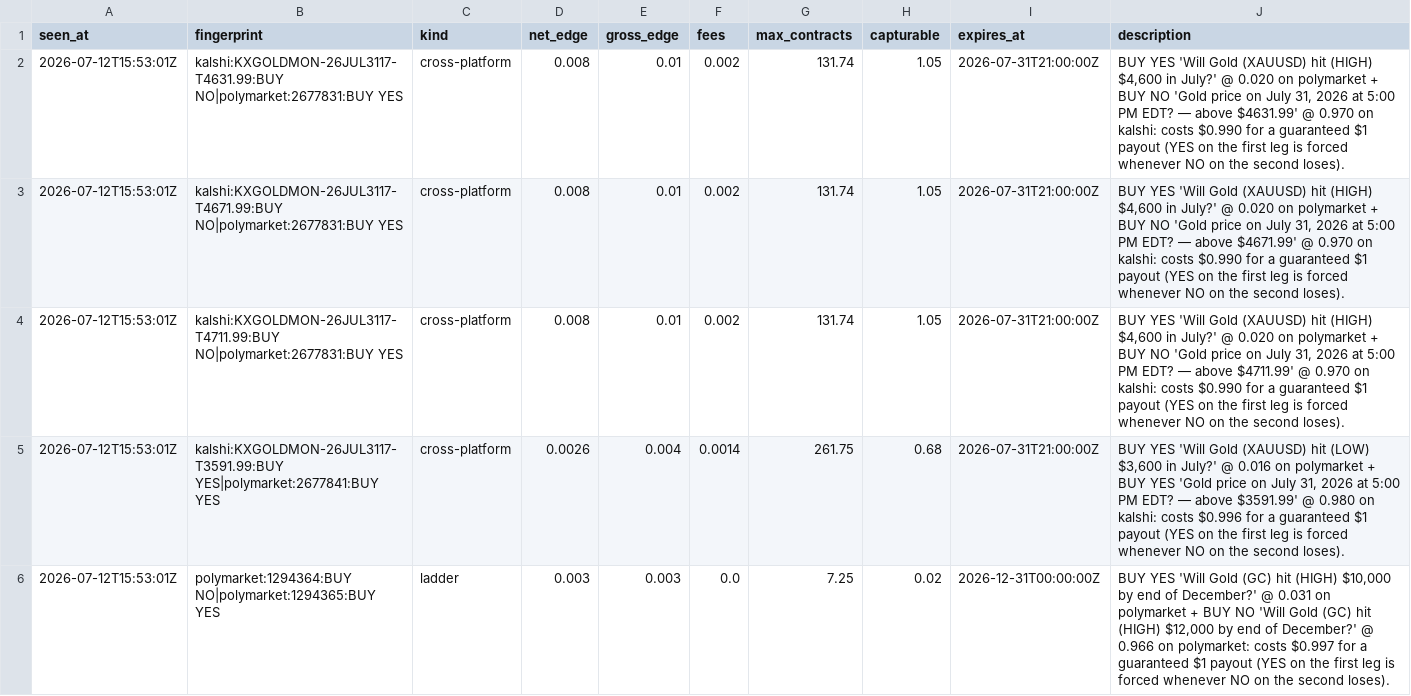
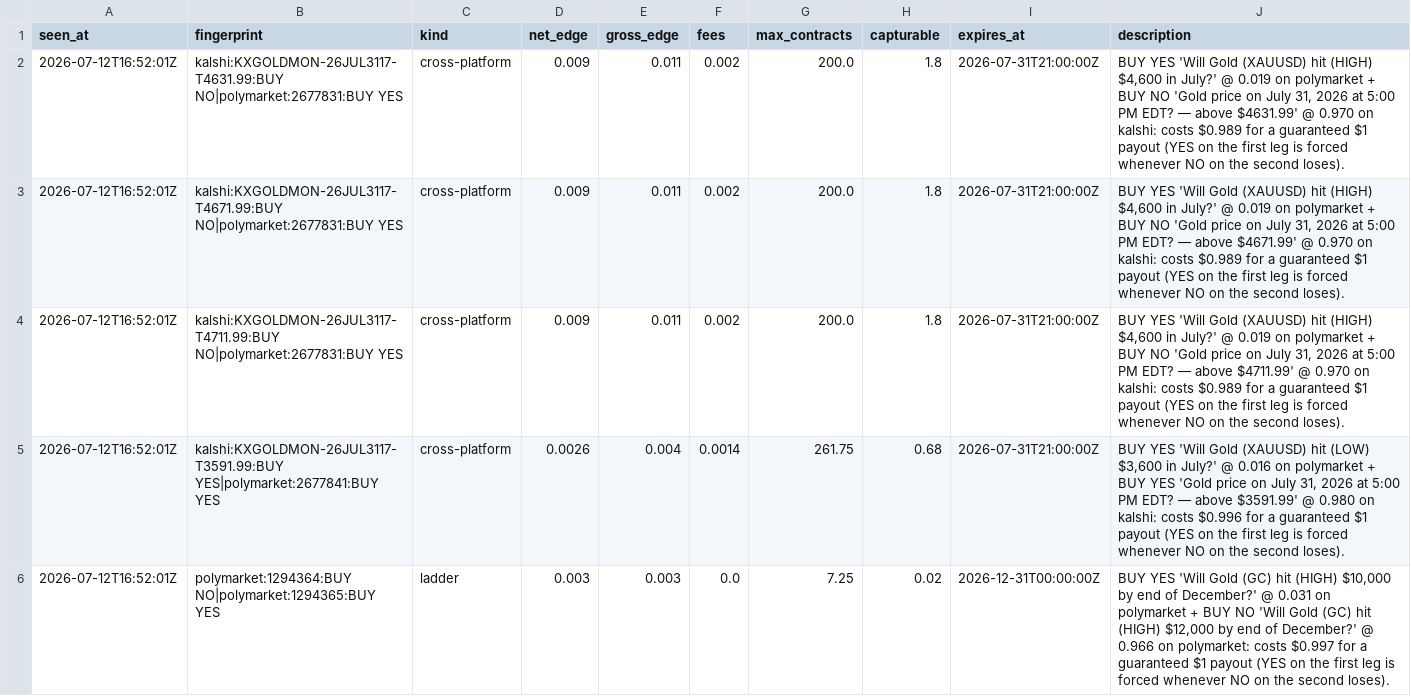
Before and after one commit to IshaanSrivastava1/markets-dashboard, a CSV file: data/arb_current.csv, drawn as a sheet.

```diff
--- a/data/arb_current.csv
+++ b/data/arb_current.csv
@@ -1,6 +1,6 @@
 seen_at,fingerprint,kind,net_edge,gross_edge,fees,max_contracts,capturable,expires_at,description
-2026-07-12T15:53:01Z,kalshi:KXGOLDMON-26JUL3117-T4631.99:BUY NO|polymarket:2677831:BUY YES,cross-platform,0.008,0.01,0.002,131.74,1.05,2026-07-31T21:00:00Z,"BUY YES 'Will Gold (XAUUSD) hit (HIGH) $4,600 in July?' @ 0.020 on polymarket + BUY NO 'Gold price on July 31, 2026 at 5:00 PM EDT? — above $4631.99' @ 0.970 on kalshi: costs $0.990 for a guaranteed $1 payout (YES on the first leg is forced whenever NO on the second loses)."
-2026-07-12T15:53:01Z,kalshi:KXGOLDMON-26JUL3117-T4671.99:BUY NO|polymarket:2677831:BUY YES,cross-platform,0.008,0.01,0.002,131.74,1.05,2026-07-31T21:00:00Z,"BUY YES 'Will Gold (XAUUSD) hit (HIGH) $4,600 in July?' @ 0.020 on polymarket + BUY NO 'Gold price on July 31, 2026 at 5:00 PM EDT? — above $4671.99' @ 0.970 on kalshi: costs $0.990 for a guaranteed $1 payout (YES on the first leg is forced whenever NO on the second loses)."
-2026-07-12T15:53:01Z,kalshi:KXGOLDMON-26JUL3117-T4711.99:BUY NO|polymarket:2677831:BUY YES,cross-platform,0.008,0.01,0.002,131.74,1.05,2026-07-31T21:00:00Z,"BUY YES 'Will Gold (XAUUSD) hit (HIGH) $4,600 in July?' @ 0.020 on polymarket + BUY NO 'Gold price on July 31, 2026 at 5:00 PM EDT? — above $4711.99' @ 0.970 on kalshi: costs $0.990 for a guaranteed $1 payout (YES on the first leg is forced whenever NO on the second loses)."
-2026-07-12T15:53:01Z,kalshi:KXGOLDMON-26JUL3117-T3591.99:BUY YES|polymarket:2677841:BUY YES,cross-platform,0.0026,0.004,0.0014,261.75,0.68,2026-07-31T21:00:00Z,"BUY YES 'Will Gold (XAUUSD) hit (LOW) $3,600 in July?' @ 0.016 on polymarket + BUY YES 'Gold price on July 31, 2026 at 5:00 PM EDT? — above $3591.99' @ 0.980 on kalshi: costs $0.996 for a guaranteed $1 payout (YES on the first leg is forced whenever NO on the second loses)."
-2026-07-12T15:53:01Z,polymarket:1294364:BUY NO|polymarket:1294365:BUY YES,ladder,0.003,0.003,0.0,7.25,0.02,2026-12-31T00:00:00Z,"BUY YES 'Will Gold (GC) hit (HIGH) $10,000 by end of December?' @ 0.031 on polymarket + BUY NO 'Will Gold (GC) hit (HIGH) $12,000 by end of December?' @ 0.966 on polymarket: costs $0.997 for a guaranteed $1 payout (YES on the first leg is forced whenever NO on the second loses)."
+2026-07-12T16:52:01Z,kalshi:KXGOLDMON-26JUL3117-T4631.99:BUY NO|polymarket:2677831:BUY YES,cross-platform,0.009,0.011,0.002,200.0,1.8,2026-07-31T21:00:00Z,"BUY YES 'Will Gold (XAUUSD) hit (HIGH) $4,600 in July?' @ 0.019 on polymarket + BUY NO 'Gold price on July 31, 2026 at 5:00 PM EDT? — above $4631.99' @ 0.970 on kalshi: costs $0.989 for a guaranteed $1 payout (YES on the first leg is forced whenever NO on the second loses)."
+2026-07-12T16:52:01Z,kalshi:KXGOLDMON-26JUL3117-T4671.99:BUY NO|polymarket:2677831:BUY YES,cross-platform,0.009,0.011,0.002,200.0,1.8,2026-07-31T21:00:00Z,"BUY YES 'Will Gold (XAUUSD) hit (HIGH) $4,600 in July?' @ 0.019 on polymarket + BUY NO 'Gold price on July 31, 2026 at 5:00 PM EDT? — above $4671.99' @ 0.970 on kalshi: costs $0.989 for a guaranteed $1 payout (YES on the first leg is forced whenever NO on the second loses)."
+2026-07-12T16:52:01Z,kalshi:KXGOLDMON-26JUL3117-T4711.99:BUY NO|polymarket:2677831:BUY YES,cross-platform,0.009,0.011,0.002,200.0,1.8,2026-07-31T21:00:00Z,"BUY YES 'Will Gold (XAUUSD) hit (HIGH) $4,600 in July?' @ 0.019 on polymarket + BUY NO 'Gold price on July 31, 2026 at 5:00 PM EDT? — above $4711.99' @ 0.970 on kalshi: costs $0.989 for a guaranteed $1 payout (YES on the first leg is forced whenever NO on the second loses)."
+2026-07-12T16:52:01Z,kalshi:KXGOLDMON-26JUL3117-T3591.99:BUY YES|polymarket:2677841:BUY YES,cross-platform,0.0026,0.004,0.0014,261.75,0.68,2026-07-31T21:00:00Z,"BUY YES 'Will Gold (XAUUSD) hit (LOW) $3,600 in July?' @ 0.016 on polymarket + BUY YES 'Gold price on July 31, 2026 at 5:00 PM EDT? — above $3591.99' @ 0.980 on kalshi: costs $0.996 for a guaranteed $1 payout (YES on the first leg is forced whenever NO on the second loses)."
+2026-07-12T16:52:01Z,polymarket:1294364:BUY NO|polymarket:1294365:BUY YES,ladder,0.003,0.003,0.0,7.25,0.02,2026-12-31T00:00:00Z,"BUY YES 'Will Gold (GC) hit (HIGH) $10,000 by end of December?' @ 0.031 on polymarket + BUY NO 'Will Gold (GC) hit (HIGH) $12,000 by end of December?' @ 0.966 on polymarket: costs $0.997 for a guaranteed $1 payout (YES on the first leg is forced whenever NO on the second loses)."
```
Also changed, not shown: 1 other file.
